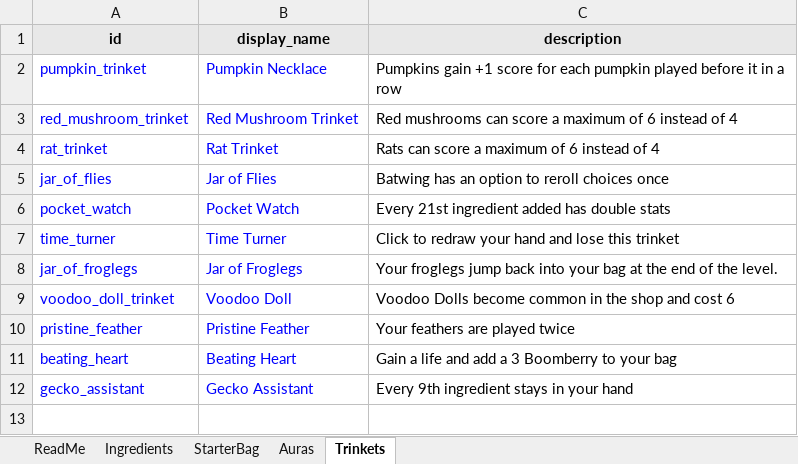
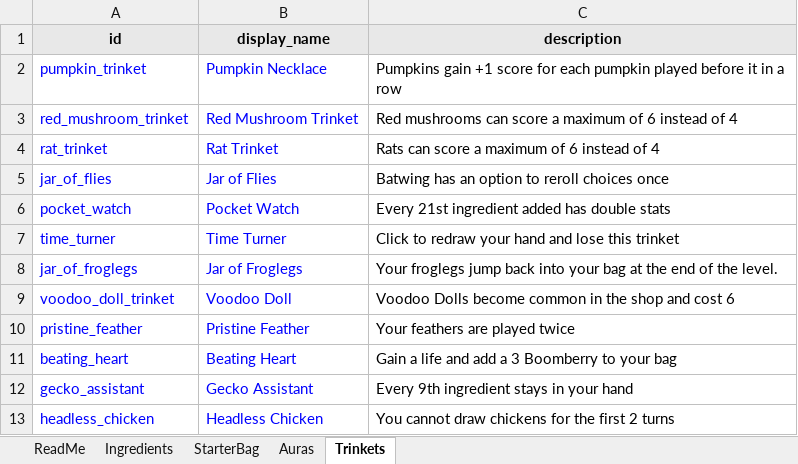
Before and after one commit to RidoutAlexander/alchemy-roguelite-godot, an Excel workbook: data/ingredients.xlsx, sheet Trinkets, drawn as a sheet; values as stored, in another font and other column widths than the file's, no borders; the diff names each change by its address in the sheet, - before the commit and + after, or states it on an @@ line.

Commit message:
Add Headless Chicken trinket and unified hand preview resolution
- Headless Chicken: block chicken draws for first 2 hand draws per brew, with trinket countdown

- Unified HandPlayPreview for stats, shakes, and effect icons (honey, gecko, bat wing, parrot, etc.)

- Fix hand row visibility during incremental draw animations

- Export spreadsheet updates for trinkets, ingredients, and auras

```diff
--- a/data/ingredients.xlsx (sheet Trinkets)
+++ b/data/ingredients.xlsx (sheet Trinkets)
+row 13: headless_chicken | Headless Chicken | You cannot draw chickens for the first 2 turns
```
Also changed, not shown: 16 other files.
